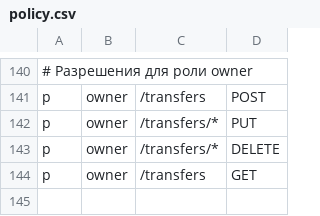
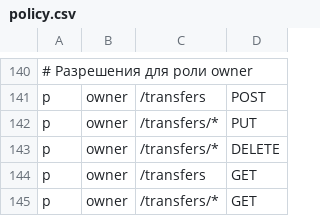
Before and after one commit to SturtupsProjects/Gateway, a CSV file: internal/casbin/policy.csv, drawn as a sheet; only a part is shown, gaps mark what is left out.

Commit message:
ok

```diff
--- a/internal/casbin/policy.csv
+++ b/internal/casbin/policy.csv
@@ -144 +144,2 @@ p, owner, /transfers/*, DELETE
 p, owner, /transfers, GET
+p, owner, /transfers/*, GET
```
